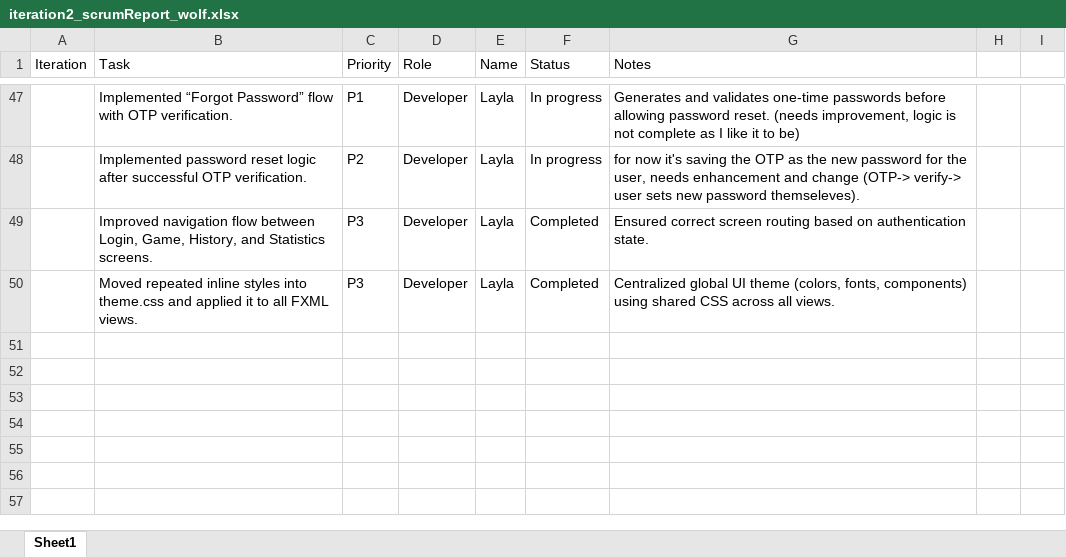
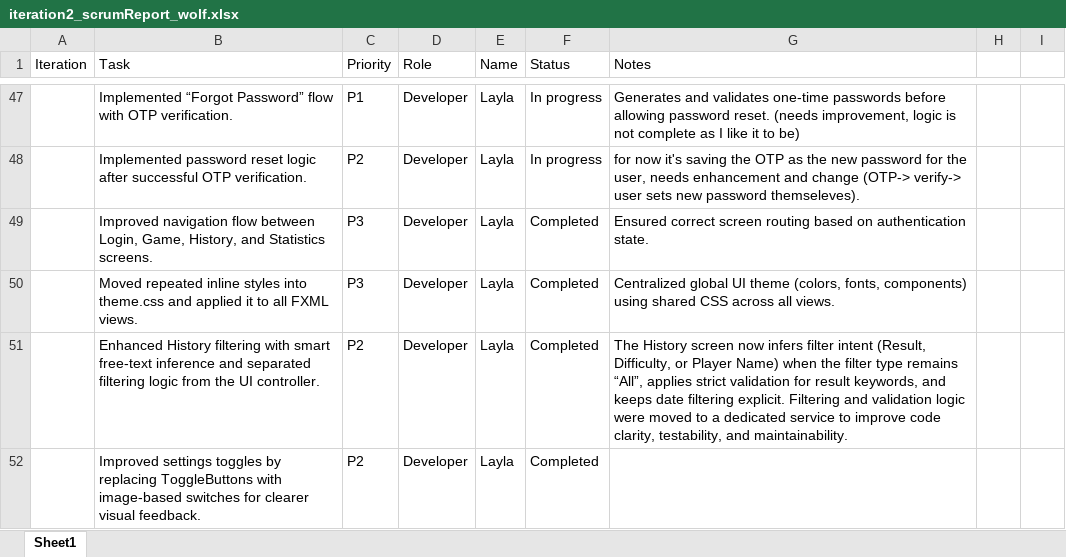
Before and after one commit to layla1010/MineSweeper_Wolf, an Excel workbook: src/main/resources/iteration2_scrumReport_wolf.xlsx, sheet Sheet1, drawn as a sheet; only a part is shown, gaps mark what is left out; values as stored, in another font and other column widths than the file's, no borders; table styles not drawn; the diff names each change by its address in the sheet, - before the commit and + after, or states it on an @@ line.

Commit message:
improved UI and design in stats, filters and added some stuff to scrum report

```diff
--- a/src/main/resources/iteration2_scrumReport_wolf.xlsx (sheet Sheet1)
+++ b/src/main/resources/iteration2_scrumReport_wolf.xlsx (sheet Sheet1)
+row 51:  | Enhanced History filtering with smart free-text inference and separated filtering logic from the UI controller. | P2 | Developer | Layla | Completed | The History screen now infers filter intent (Result, Difficulty, or Player Name) when the filter type remains “All”, applies strict validation for result keywords, and keeps date filtering explicit. Filtering and validation logic were moved to a dedicated service to improve code clarity, testability, and maintainability.
+row 52:  | Improved settings toggles by replacing ToggleButtons with image-based switches for clearer visual feedback. | P2 | Developer | Layla | Completed
```
Also changed, not shown: 18 other files.
